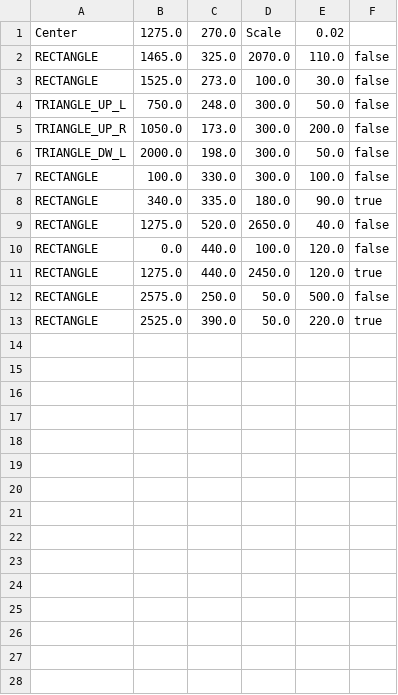
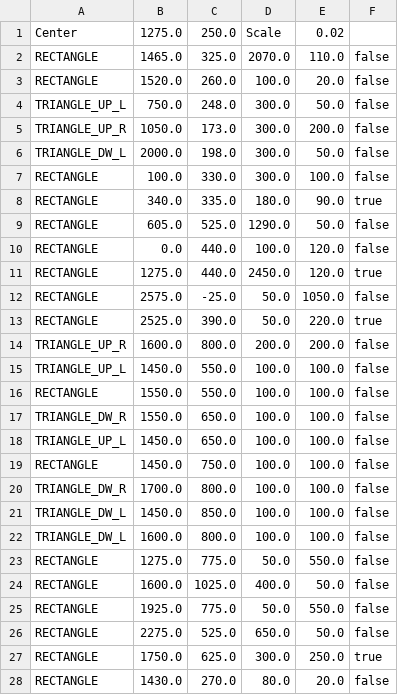
Before and after one commit to BurningMagyk/Droserogis, a CSV file: Resources/Levels/TestLevel.csv, drawn as a sheet.

```diff
--- a/Resources/Levels/TestLevel.csv
+++ b/Resources/Levels/TestLevel.csv
@@ -1,4 +1,4 @@
-Center,1275.0,270.0,  Scale,0.02
+Center,1275.0,250.0,  Scale,0.02
 RECTANGLE, 1465.0,325.0,2070.0,110.0,false
-RECTANGLE, 1525.0,273.0,100.0,30.0,false
+RECTANGLE, 1520.0,260.0,100.0,20.0,false
 TRIANGLE_UP_L, 750.0,248.0,300.0,50.0,false
@@ -8,6 +8,21 @@ RECTANGLE, 100.0,330.0,300.0,100.0,false
 RECTANGLE, 340.0,335.0,180.0,90.0,true
-RECTANGLE, 1275.0,520.0,2650.0,40.0,false
+RECTANGLE, 605.0,525.0,1290.0,50.0,false
 RECTANGLE, 0.0,440.0,100.0,120.0,false
 RECTANGLE, 1275.0,440.0,2450.0,120.0,true
-RECTANGLE, 2575.0,250.0,50.0,500.0,false
+RECTANGLE, 2575.0,-25.0,50.0,1050.0,false
 RECTANGLE, 2525.0,390.0,50.0,220.0,true
+TRIANGLE_UP_R, 1600.0,800.0,200.0,200.0,false
+TRIANGLE_UP_L, 1450.0,550.0,100.0,100.0,false
+RECTANGLE, 1550.0,550.0,100.0,100.0,false
+TRIANGLE_DW_R, 1550.0,650.0,100.0,100.0,false
+TRIANGLE_UP_L, 1450.0,650.0,100.0,100.0,false
+RECTANGLE, 1450.0,750.0,100.0,100.0,false
+TRIANGLE_DW_R, 1700.0,800.0,100.0,100.0,false
+TRIANGLE_DW_L, 1450.0,850.0,100.0,100.0,false
+TRIANGLE_DW_L, 1600.0,800.0,100.0,100.0,false
+RECTANGLE, 1275.0,775.0,50.0,550.0,false
+RECTANGLE, 1600.0,1025.0,400.0,50.0,false
+RECTANGLE, 1925.0,775.0,50.0,550.0,false
+RECTANGLE, 2275.0,525.0,650.0,50.0,false
+RECTANGLE, 1750.0,625.0,300.0,250.0,true
+RECTANGLE, 1430.0,270.0,80.0,20.0,false
```
Also changed, not shown: out/production/Droserogis/Levels/TestLevel.csv.
